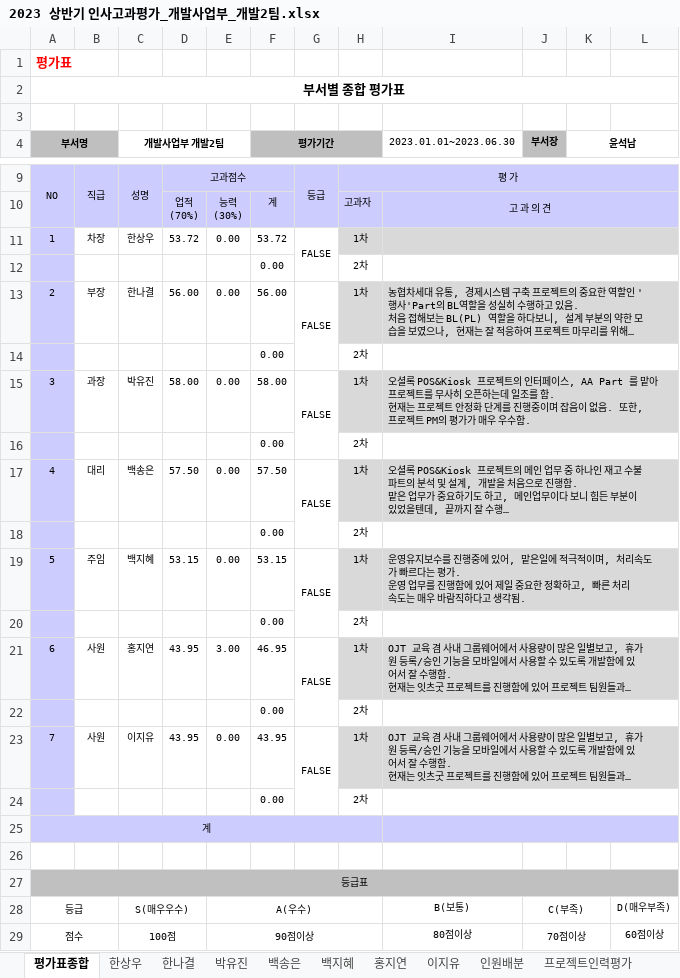
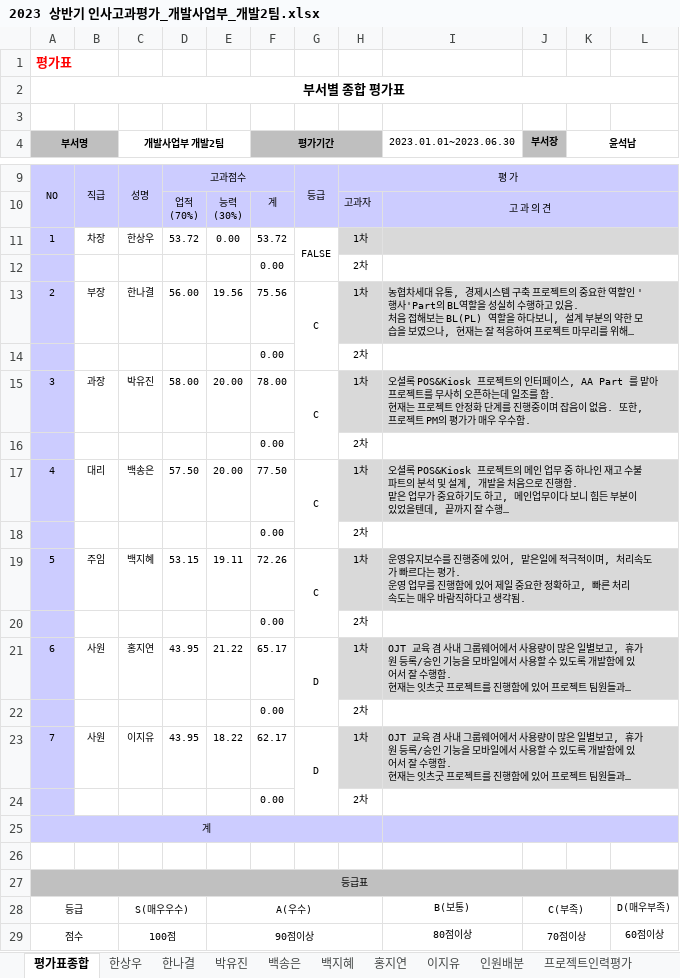
Before and after one commit to hsw8409/DevEnv, an Excel workbook: 02.팀원관리/01.인사고과평가/2023 상반기 인사고과평가_개발사업부_개발2팀.xlsx, sheet 평가표종합, drawn as a sheet; only a part is shown, gaps mark what is left out; long unchanged cells end in …; values as stored, in another font and other column widths than the file's, no borders; the diff names each change by its address in the sheet, - before the commit and + after, or states it on an @@ line.

```diff
--- a/02.팀원관리/01.인사고과평가/2023 상반기 인사고과평가_개발사업부_개발2팀.xlsx (sheet 평가표종합)
+++ b/02.팀원관리/01.인사고과평가/2023 상반기 인사고과평가_개발사업부_개발2팀.xlsx (sheet 평가표종합)
-E13: 0.00
+E13: 19.56
-F13 (평가기간): 56.00
+F13 (평가기간): 75.56
-G13: FALSE
+G13: C
-E15: 0.00
+E15: 20.00
-F15 (평가기간): 58.00
+F15 (평가기간): 78.00
-G15: FALSE
+G15: C
-E17: 0.00
+E17: 20.00
-F17 (평가기간): 57.50
+F17 (평가기간): 77.50
-G17: FALSE
+G17: C
-E19: 0.00
+E19: 19.11
-F19 (평가기간): 53.15
+F19 (평가기간): 72.26
-G19: FALSE
+G19: C
-E21: 3.00
+E21: 21.22
-F21 (평가기간): 46.95
+F21 (평가기간): 65.17
-G21: FALSE
+G21: D
-E23: 0.00
+E23: 18.22
-F23 (평가기간): 43.95
+F23 (평가기간): 62.17
-G23: FALSE
+G23: D
```
Also changed, not shown: sheet 근무태도 능력평가, sheet 한나결, sheet 백지혜, sheet 이지유, sheet 홍지연, sheet 박유진, 1 more sheet, 02.팀원관리/00.프로젝트평가/2023_상반기/개발사업부_인력 평가_2023_상반기_엘푸드시스템 운영유지보수.xlsx, 5 other files.
